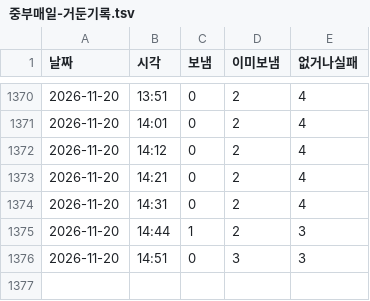
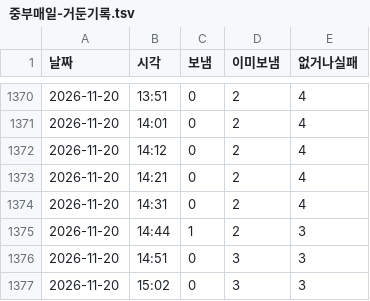
Before and after one commit to parkintaek2-gif/seoulmarkets, a TSV file: docs/고정업무-마커/중부매일-거둔기록.tsv, drawn as a sheet; only a part is shown, gaps mark what is left out; the diff names each change by its address in the sheet, - before the commit and + after, or states it on an @@ line.

```diff
--- a/docs/고정업무-마커/중부매일-거둔기록.tsv
+++ b/docs/고정업무-마커/중부매일-거둔기록.tsv
+row 1377: 2026-11-20 | 15:02 | 0 | 3 | 3
```
Also changed, not shown: docs/감수도장.tsv, docs/회차-뜬시각-잰기록.tsv, 1 other file.
